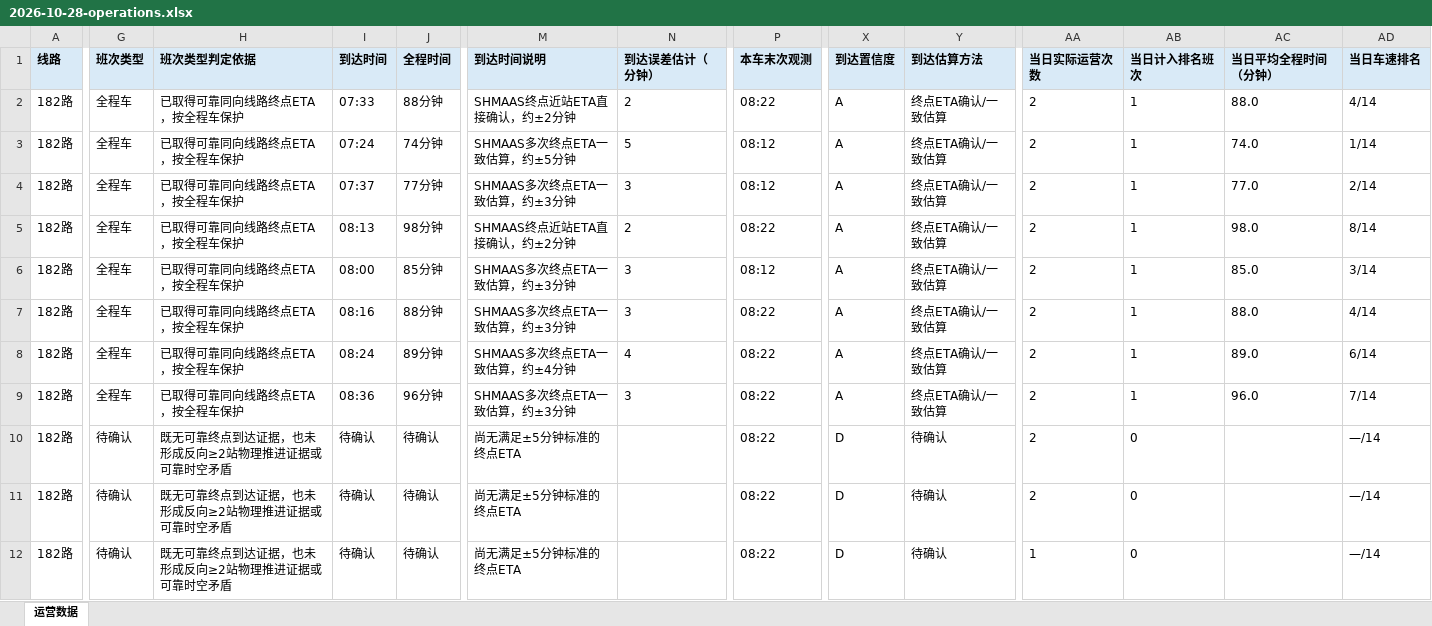
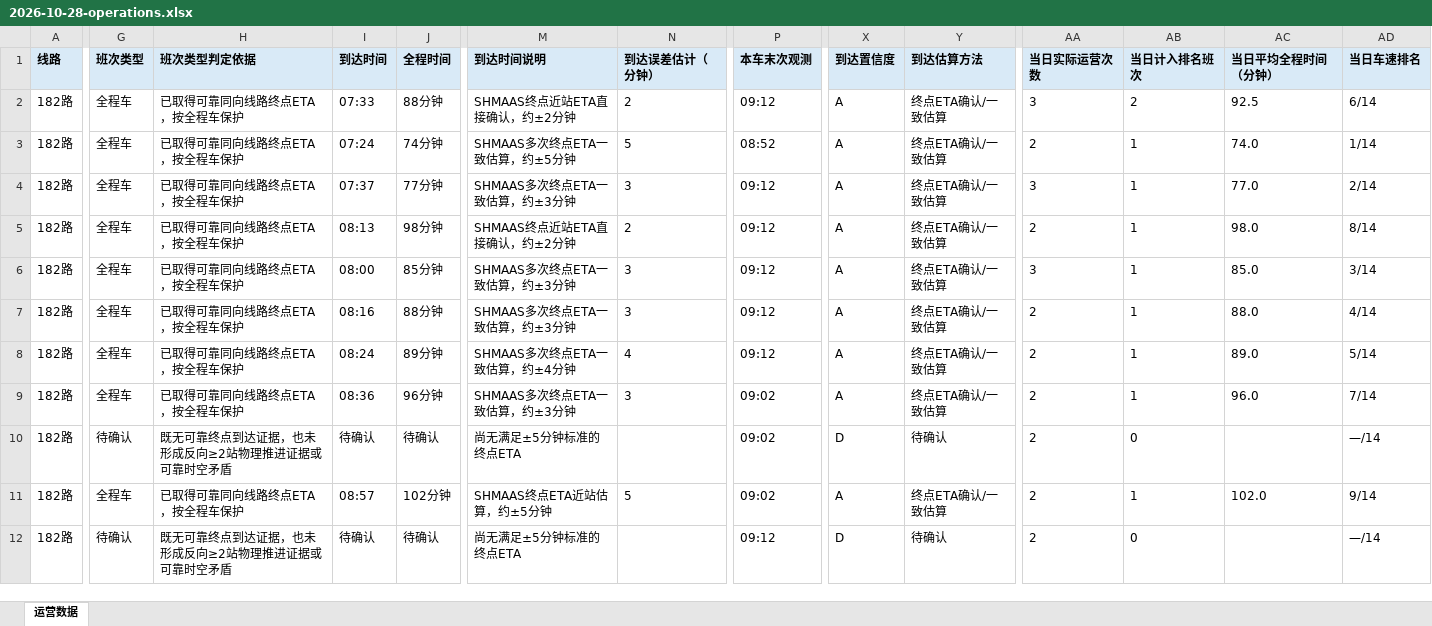
Before and after one commit to lilyQ-stack/shanghai-bus-operations, an Excel workbook: data/export/2026-10-28-operations.xlsx, sheet 运营数据, drawn as a sheet; only a part is shown, gaps mark what is left out; values as stored, in another font and other column widths than the file's, no borders; the diff covers the shown part only; the diff names each change by its address in the sheet, - before the commit and + after, or states it on an @@ line.

```diff
--- a/data/export/2026-10-28-operations.xlsx (sheet 运营数据)
+++ b/data/export/2026-10-28-operations.xlsx (sheet 运营数据)
-P2 (本车末次观测): 08:22
+P2 (本车末次观测): 09:12
-AA2 (当日实际运营次数): 2
+AA2 (当日实际运营次数): 3
-AB2 (当日计入排名班次): 1
+AB2 (当日计入排名班次): 2
-AC2 (当日平均全程时间（分钟）): 88.0
+AC2 (当日平均全程时间（分钟）): 92.5
-AD2 (当日车速排名): 4/14
+AD2 (当日车速排名): 6/14
-P3 (本车末次观测): 08:12
+P3 (本车末次观测): 08:52
-P4 (本车末次观测): 08:12
+P4 (本车末次观测): 09:12
-AA4 (当日实际运营次数): 2
+AA4 (当日实际运营次数): 3
-P5 (本车末次观测): 08:22
+P5 (本车末次观测): 09:12
-P6 (本车末次观测): 08:12
+P6 (本车末次观测): 09:12
-AA6 (当日实际运营次数): 2
+AA6 (当日实际运营次数): 3
-P7:P8 (本车末次观测): 08:22
+P7:P8 (本车末次观测): 09:12
-AD8 (当日车速排名): 6/14
+AD8 (当日车速排名): 5/14
-P9:P11 (本车末次观测): 08:22
+P9:P11 (本车末次观测): 09:02
-G11 (班次类型): 待确认
+G11 (班次类型): 全程车
-H11 (班次类型判定依据): 既无可靠终点到达证据，也未形成反向≥2站物理推进证据或可靠时空矛盾
+H11 (班次类型判定依据): 已取得可靠同向线路终点ETA，按全程车保护
-I11 (到达时间): 待确认
+I11 (到达时间): 08:57
-J11 (全程时间): 待确认
+J11 (全程时间): 102分钟
-M11 (到达时间说明): 尚无满足±5分钟标准的终点ETA
+M11 (到达时间说明): SHMAAS终点ETA近站估算，约±5分钟
-N11 (到达误差估计（分钟）): (empty)
+N11 (到达误差估计（分钟）): 5
-X11 (到达置信度): D
+X11 (到达置信度): A
-Y11 (到达估算方法): 待确认
+Y11 (到达估算方法): 终点ETA确认/一致估算
-AB11 (当日计入排名班次): 0
+AB11 (当日计入排名班次): 1
-AC11 (当日平均全程时间（分钟）): (empty)
+AC11 (当日平均全程时间（分钟）): 102.0
-AD11 (当日车速排名): —/14
+AD11 (当日车速排名): 9/14
-P12 (本车末次观测): 08:22
+P12 (本车末次观测): 09:12
-AA12 (当日实际运营次数): 1
+AA12 (当日实际运营次数): 2
```
Also changed, not shown: 19 added rows and 213 edited cells elsewhere in this sheet, data/export/2026-10-28-182路.xlsx, data/export/2026-10-28-浦东35路.xlsx, 6 other files.
